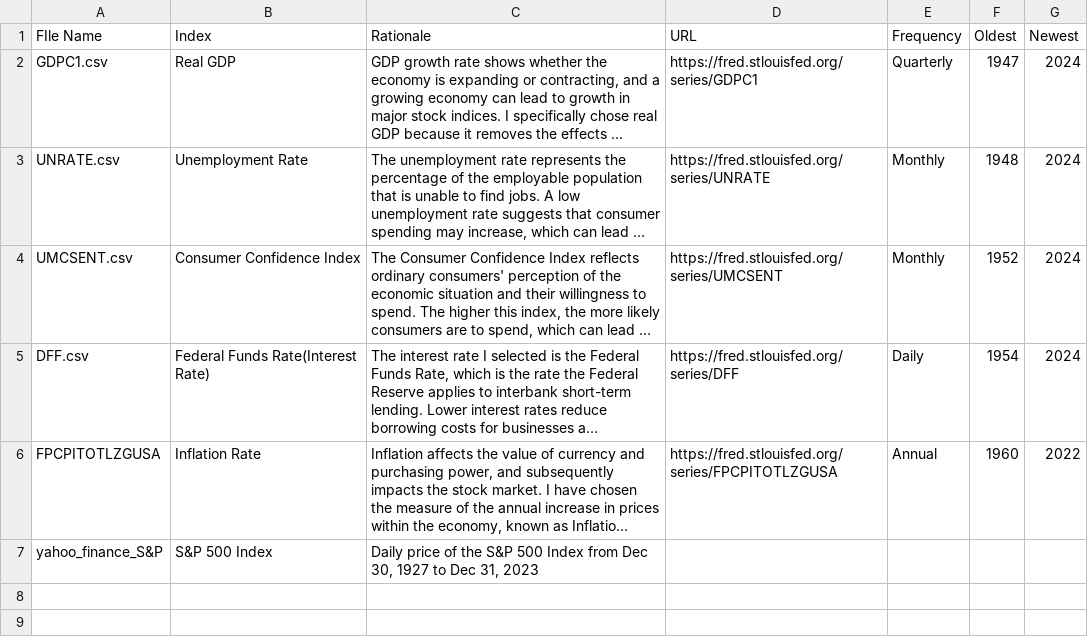
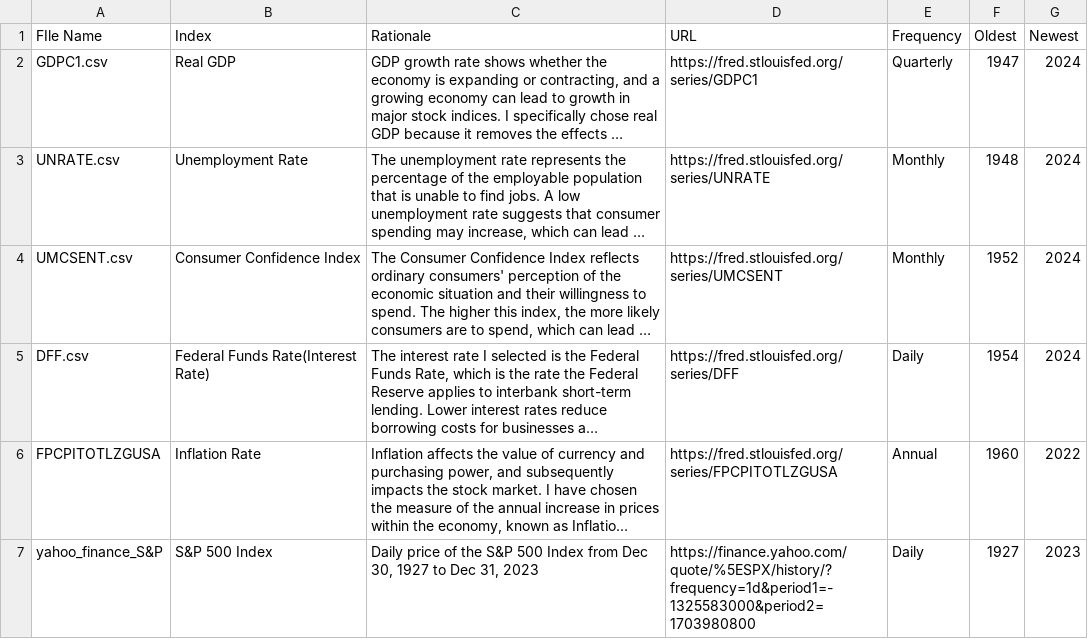
Before and after one commit to calvinraab/ML_Algorithmic_Trading, a CSV file: Data_secriptions.csv, drawn as a sheet; long unchanged cells end in …; the diff names each change by its address in the sheet, - before the commit and + after, or states it on an @@ line.

Commit message:
edited yahoo_finance_S&P row

```diff
--- a/Data_secriptions.csv
+++ b/Data_secriptions.csv
-D7 (URL): (empty)
+D7 (URL): https://finance.yahoo.com/quote/%5ESPX/history/?frequency=1d&period1=-1325583000&period2=1703980800
-E7 (Frequency): (empty)
+E7 (Frequency): Daily
-F7 (Oldest): (empty)
+F7 (Oldest): 1927
-G7 (Newest): (empty)
+G7 (Newest): 2023
```
